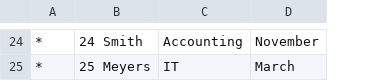
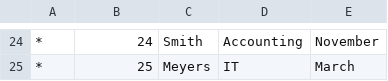
Before and after one commit to ianagpawa/CSVParser, a CSV file: test.csv, drawn as a sheet; only a part is shown, gaps mark what is left out; the diff covers the shown part only; the diff names each change by its address in the sheet, - before the commit and + after, or states it on an @@ line.

```diff
--- a/test.csv
+++ b/test.csv
+column C, rows 24-25: Smith | Meyers
-B24: 24 Smith
+B24: 24
-B25: 25 Meyers
+B25: 25
```
Also changed, not shown: 31 edited cells elsewhere in this file, 5 other files.
